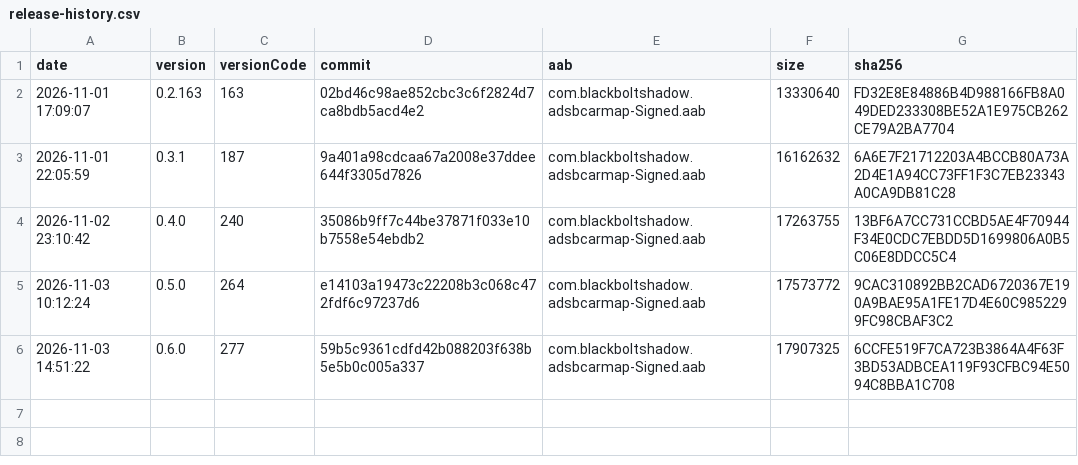
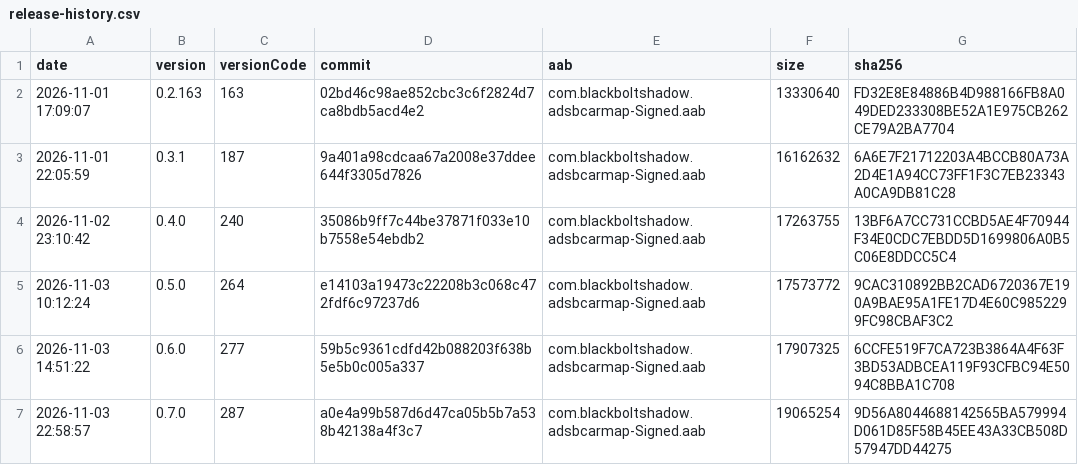
Before and after one commit to blackboltshadow/ADS-B-Car-Map, a CSV file: Build/release-history.csv, drawn as a sheet.

```diff
--- a/Build/release-history.csv
+++ b/Build/release-history.csv
@@ -6 +6,2 @@ date,version,versionCode,commit,aab,size,sha256
 2026-11-03 14:51:22,0.6.0,277,59b5c9361cdfd42b088203f638b5e5b0c005a337,com.blackboltshadow.adsbcarmap-Signed.aab,17907325,6CCFE519F7CA723B3864A4F63F3BD53ADBCEA119F93CFBC94E5094C8BBA1C708
+2026-11-03 22:58:57,0.7.0,287,a0e4a99b587d6d47ca05b5b7a538b42138a4f3c7,com.blackboltshadow.adsbcarmap-Signed.aab,19065254,9D56A8044688142565BA579994D061D85F58B45EE43A33CB508D57947DD44275
```
Also changed, not shown: 1 other file.
